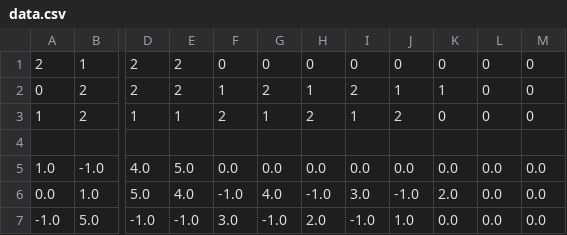
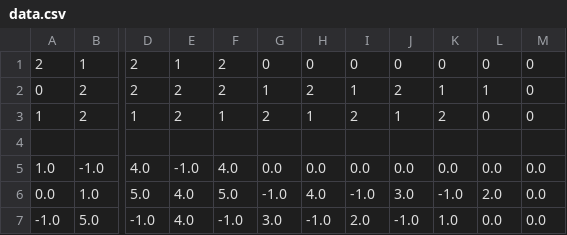
Before and after one commit to acalasanzs/monolloc, a CSV file: data.csv, drawn as a sheet; only a part is shown, gaps mark what is left out; the diff names each change by its address in the sheet, - before the commit and + after, or states it on an @@ line.

```diff
--- a/data.csv
+++ b/data.csv
-E1: 2
+E1: 1
-F1: 0
+F1: 2
-F2: 1
+F2: 2
-G2: 2
+G2: 1
-H2: 1
+H2: 2
-I2: 2
+I2: 1
-J2: 1
+J2: 2
-L2: 0
+L2: 1
-E3: 1
+E3: 2
-F3: 2
+F3: 1
-G3: 1
+G3: 2
-H3: 2
+H3: 1
-I3: 1
+I3: 2
-J3: 2
+J3: 1
-K3: 0
+K3: 2
-E5: 5.0
+E5: -1.0
-F5: 0.0
+F5: 4.0
-F6: -1.0
+F6: 5.0
-G6: 4.0
+G6: -1.0
-H6: -1.0
+H6: 4.0
-I6: 3.0
+I6: -1.0
-J6: -1.0
+J6: 3.0
-K6: 2.0
+K6: -1.0
-L6: 0.0
+L6: 2.0
-E7: -1.0
+E7: 4.0
-F7: 3.0
+F7: -1.0
-G7: -1.0
+G7: 3.0
-H7: 2.0
+H7: -1.0
-I7: -1.0
+I7: 2.0
-J7: 1.0
+J7: -1.0
-K7: 0.0
+K7: 1.0
```
Also changed, not shown: 1 other file.
